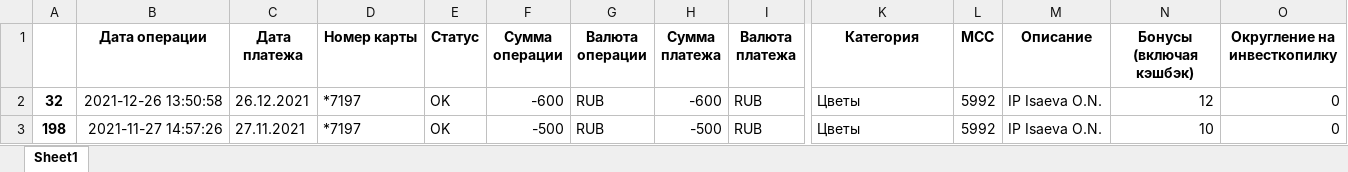
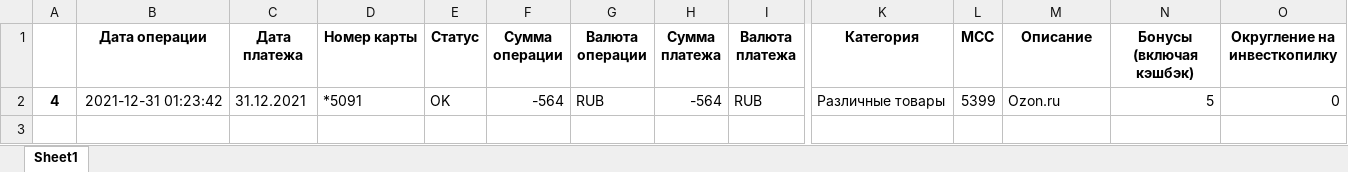
Before and after one commit to nikolayvov/Kurs1, an Excel workbook: report.xlsx, sheet Sheet1, drawn as a sheet; only a part is shown, gaps mark what is left out; values as stored, in another font and other column widths than the file's, no borders; removed rows and columns are numbered as before the commit, all else as after; rows hold the shown columns only; the diff names each change by its address in the sheet, - before the commit and + after, or states it on an @@ line.

```diff
--- a/report.xlsx (sheet Sheet1)
+++ b/report.xlsx (sheet Sheet1)
-row 2: 32 | 2021-12-26 13:50:58 | 26.12.2021 | *7197 | OK | -600 | RUB | -600 | RUB | Цветы | 5992 | IP Isaeva O.N. | 12 | 0
-row 3: 198 | 2021-11-27 14:57:26 | 27.11.2021 | *7197 | OK | -500 | RUB | -500 | RUB | Цветы | 5992 | IP Isaeva O.N. | 10 | 0
+row 2: 4 | 2021-12-31 01:23:42 | 31.12.2021 | *5091 | OK | -564 | RUB | -564 | RUB | Различные товары | 5399 | Ozon.ru | 5 | 0
```
Also changed, not shown: 8 other files.
